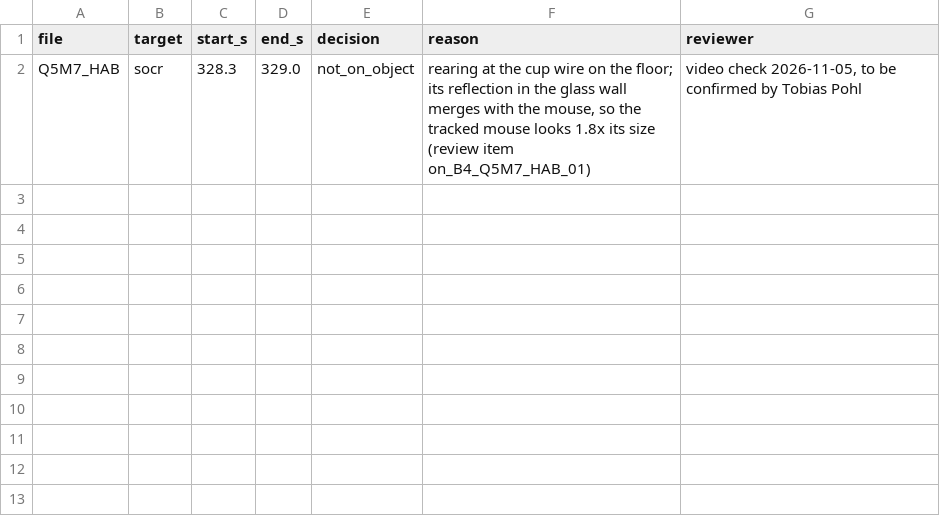
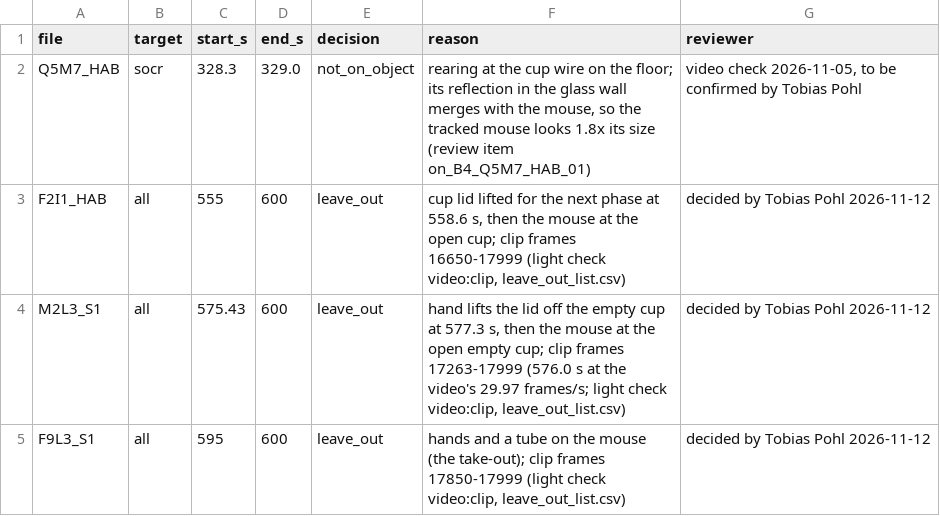
Before and after one commit to topohl/SLEAPanalyzer, a CSV file: validation/exp9_boris/config/qc_decisions_socp.csv, drawn as a sheet; the diff names each change by its address in the sheet, - before the commit and + after, or states it on an @@ line.

Commit message:
Leave out reviewed windows and count time hidden under a cup box as contact
Tobias decided on 2026-11-12 that four stretches are not part of the test
(F2I1 habituation from 555 s, M2L3 phase 1 from 576 s, F9L3 phase 1 from
595 s, N4W8 plus maze 107.0-122.2 s) and that time a mouse spends hidden
under the box over a cup counts as contact with that cup.

Leave-outs are rows with decision leave_out in the decisions file; social
preference and the plus maze now drop those frames right after reading.
Hidden time is found before the landmark repair: the body centre is a
straight-line gap fill, the nose is lost too, and the body stays within
10 cm of one cup. Those frames become contact with that cup and valid time.
Outputs gain leftOutS and hidden* columns and a hidden_episodes.csv.

Nothing is rescored here; the numbers change with the next scoring run.

```diff
--- a/validation/exp9_boris/config/qc_decisions_socp.csv
+++ b/validation/exp9_boris/config/qc_decisions_socp.csv
+row 3: F2I1_HAB | all | 555 | 600 | leave_out | cup lid lifted for the next phase at 558.6 s, then the mouse at the open cup; clip frames 16650-17999 (light check video:clip, leave_out_list.csv) | decided by Tobias Pohl 2026-11-12
+row 4: M2L3_S1 | all | 575.43 | 600 | leave_out | hand lifts the lid off the empty cup at 577.3 s, then the mouse at the open empty cup; clip frames 17263-17999 (576.0 s at the video's 29.97 frames/s; light check video:clip, leave_out_list.csv) | decided by Tobias Pohl 2026-11-12
+row 5: F9L3_S1 | all | 595 | 600 | leave_out | hands and a tube on the mouse (the take-out); clip frames 17850-17999 (light check video:clip, leave_out_list.csv) | decided by Tobias Pohl 2026-11-12
```
Also changed, not shown: 15 other files.
